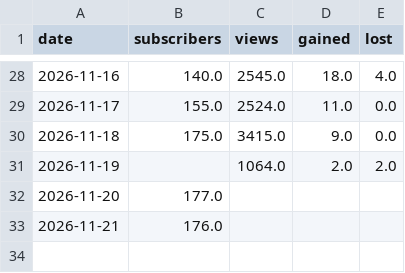
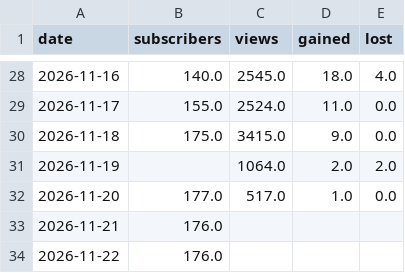
Before and after one commit to english-dya-media/english-dya-media, a CSV file: studio/growth/yt_days.csv, drawn as a sheet; only a part is shown, gaps mark what is left out.

```diff
--- a/studio/growth/yt_days.csv
+++ b/studio/growth/yt_days.csv
@@ -31,3 +31,4 @@ date,subscribers,views,gained,lost
 2026-11-19,,1064.0,2.0,2.0
-2026-11-20,177.0,,,
+2026-11-20,177.0,517.0,1.0,0.0
 2026-11-21,176.0,,,
+2026-11-22,176.0,,,
```
Also changed, not shown: studio/growth/days.csv, studio/growth/reels.csv, 2 other files.
